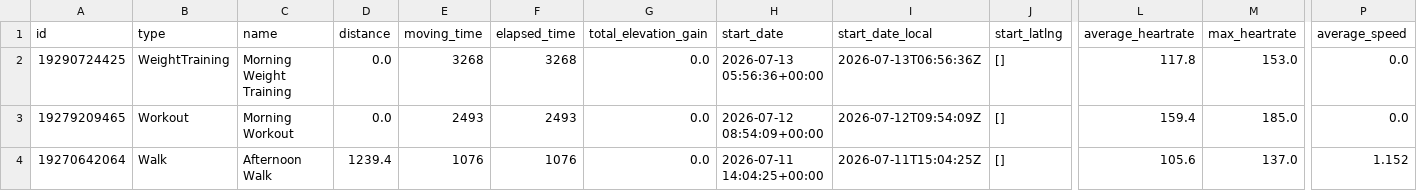
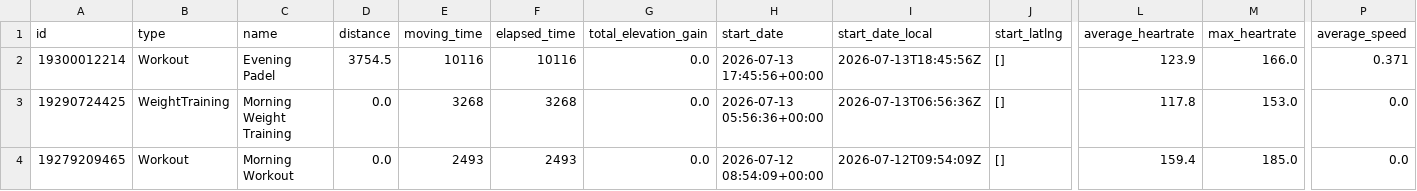
Before and after one commit to zacbaum/strava-stats, a CSV file: activities.csv, drawn as a sheet; only a part is shown, gaps mark what is left out; the shorter side is filled out with more unchanged rows; rows hold the shown columns only; the diff names each change by its address in the sheet, - before the commit and + after, or states it on an @@ line.

Commit message:
🔄 Auto-update activities.csv + rebuild docs

```diff
--- a/activities.csv
+++ b/activities.csv
+row 2: 19300012214 | Workout | Evening Padel | 3754.5 | 10116 | 10116 | 0.0 | 2026-07-13 17:45:56+00:00 | 2026-07-13T18:45:56Z | [] | 123.9 | 166.0 | 0.371
```
Also changed, not shown: 1 other file.
